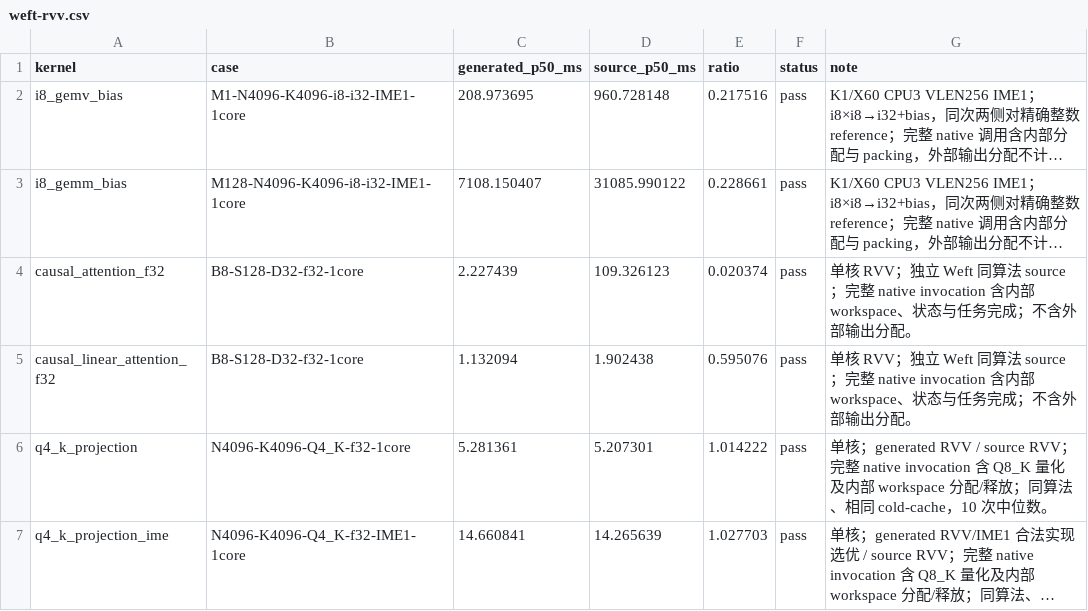
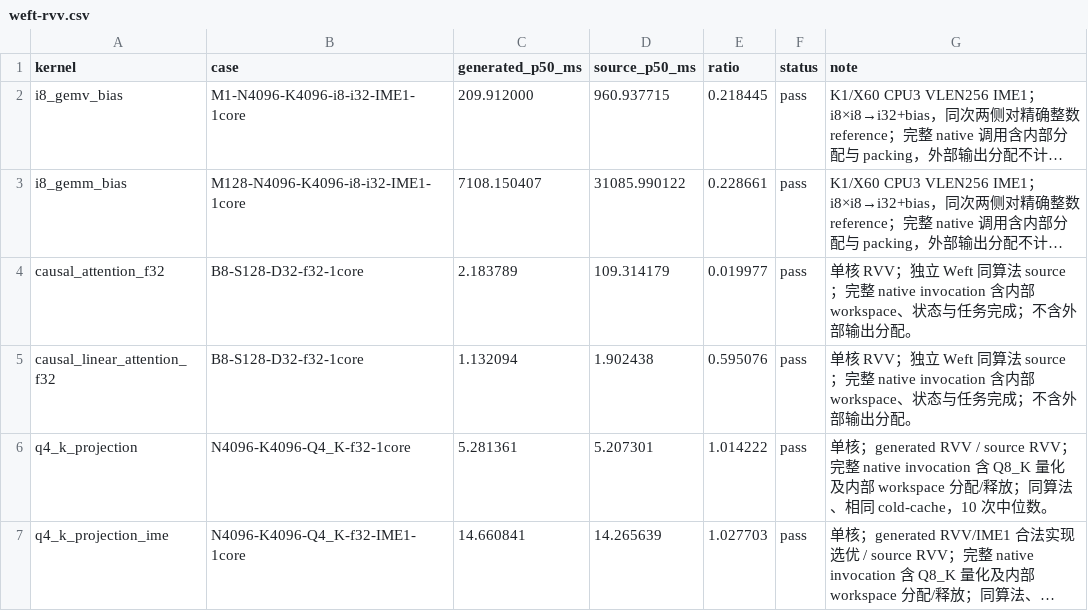
Before and after one commit to zzyu5/Intent, a CSV file: experiments/cpu/results/weft-rvv.csv, drawn as a sheet; long unchanged cells end in …; the diff names each change by its address in the sheet, - before the commit and + after, or states it on an @@ line.

Commit message:
Document replay and scalar conversion boundaries with production results

```diff
--- a/experiments/cpu/results/weft-rvv.csv
+++ b/experiments/cpu/results/weft-rvv.csv
-C2 (generated_p50_ms): 208.973695
+C2 (generated_p50_ms): 209.912000
-D2 (source_p50_ms): 960.728148
+D2 (source_p50_ms): 960.937715
-E2 (ratio): 0.217516
+E2 (ratio): 0.218445
-C4 (generated_p50_ms): 2.227439
+C4 (generated_p50_ms): 2.183789
-D4 (source_p50_ms): 109.326123
+D4 (source_p50_ms): 109.314179
-E4 (ratio): 0.020374
+E4 (ratio): 0.019977
```
Also changed, not shown: experiments/gpu/results/cutile-5090.csv, experiments/gpu/results/triton-5090.csv, 1 other file.
